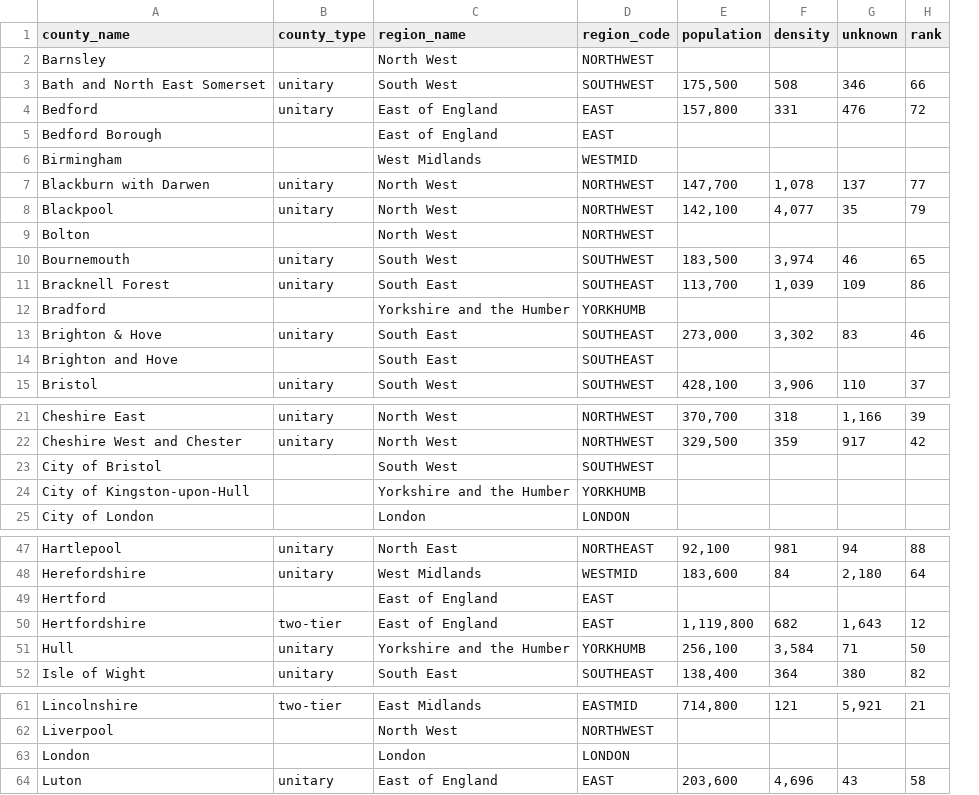
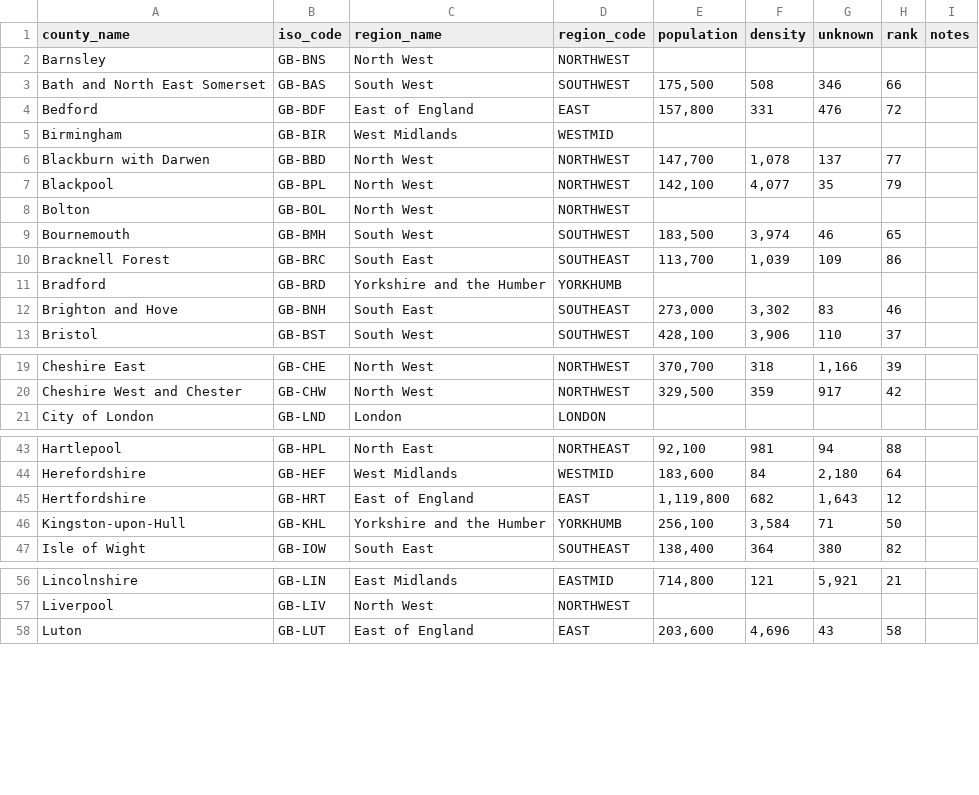
Before and after one commit to academe/UK-Postcodes, a CSV file: england_counties_to_regions.csv, drawn as a sheet; only a part is shown, gaps mark what is left out; removed rows and columns are numbered as before the commit, all else as after; the diff covers the shown part only; the diff names each change by its address in the sheet, - before the commit and + after, or states it on an @@ line.

Commit message:
ISO3166 codes into county/region mapping

```diff
--- a/england_counties_to_regions.csv
+++ b/england_counties_to_regions.csv
-column B (county_type), rows 3-4: unitary | unitary; rows 7-13: unitary | unitary |  | unitary | unitary |  | unitary; row 15: unitary; rows 21-22: unitary | unitary; rows 47-48: unitary | unitary; rows 50-52: two-tier | unitary | unitary; row 61: two-tier; row 64: unitary
+column B (iso_code), rows 2-13: GB-BNS | GB-BAS | GB-BDF | GB-BIR | GB-BBD | GB-BPL | GB-BOL | GB-BMH | GB-BRC | GB-BRD | GB-BNH | GB-BST; rows 19-21: GB-CHE | GB-CHW | GB-LND; rows 43-47: GB-HPL | GB-HEF | GB-HRT | GB-KHL | GB-IOW; rows 56-58: GB-LIN | GB-LIV | GB-LUT
+column I (notes), empty
-row 5: Bedford Borough |  | East of England | EAST
-A12 (county_name): Brighton & Hove
+A12 (county_name): Brighton and Hove
-row 14: Brighton and Hove |  | South East | SOUTHEAST
-row 23: City of Bristol |  | South West | SOUTHWEST
-row 24: City of Kingston-upon-Hull |  | Yorkshire and the Humber | YORKHUMB
-row 49: Hertford |  | East of England | EAST
-A46 (county_name): Hull
+A46 (county_name): Kingston-upon-Hull
-row 63: London |  | London | LONDON
```
Also changed, not shown: 1 removed row elsewhere in this file.
